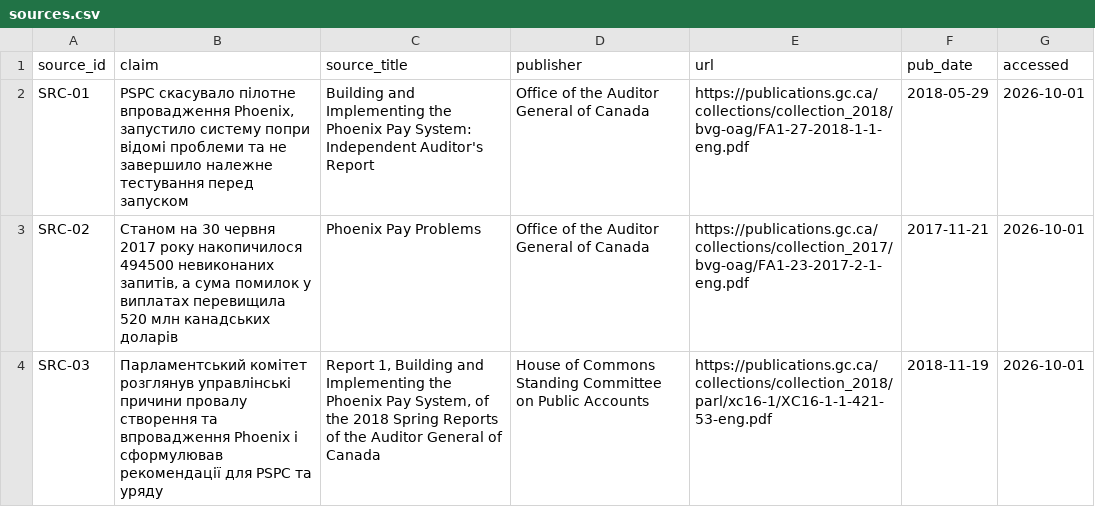
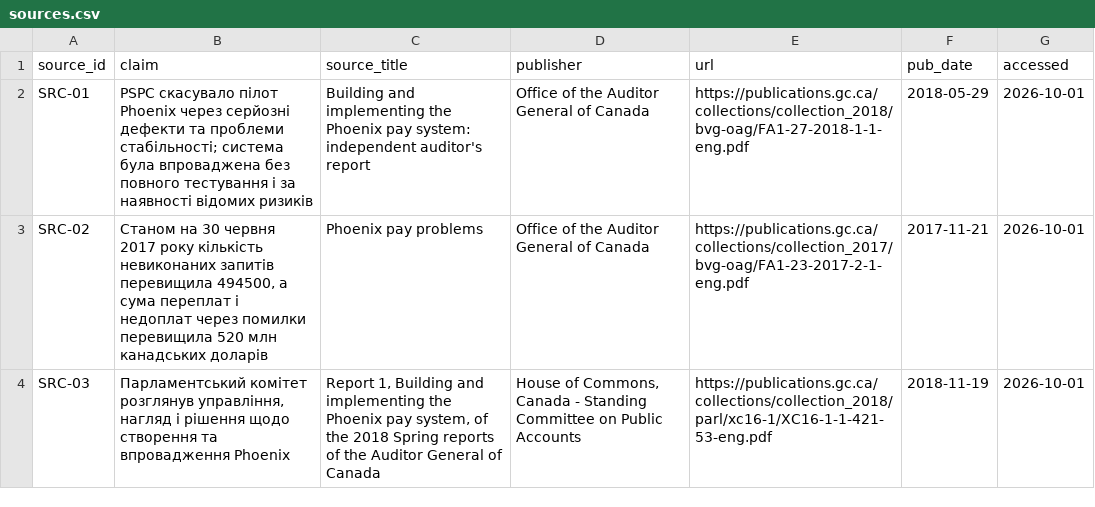
Before and after one commit to Sque1ze/pm-2026-kn41-vlasenko, a CSV file: lr01_case/sources.csv, drawn as a sheet.

Commit message:
Update sources.csv

```diff
--- a/lr01_case/sources.csv
+++ b/lr01_case/sources.csv
@@ -1,4 +1,4 @@
 source_id,claim,source_title,publisher,url,pub_date,accessed
-SRC-01,"PSPC скасувало пілотне впровадження Phoenix, запустило систему попри відомі проблеми та не завершило належне тестування перед запуском","Building and Implementing the Phoenix Pay System: Independent Auditor's Report","Office of the Auditor General of Canada","https://publications.gc.ca/collections/collection_2018/bvg-oag/FA1-27-2018-1-1-eng.pdf",2018-05-29,2026-10-01
-SRC-02,"Станом на 30 червня 2017 року накопичилося 494500 невиконаних запитів, а сума помилок у виплатах перевищила 520 млн канадських доларів","Phoenix Pay Problems","Office of the Auditor General of Canada","https://publications.gc.ca/collections/collection_2017/bvg-oag/FA1-23-2017-2-1-eng.pdf",2017-11-21,2026-10-01
-SRC-03,"Парламентський комітет розглянув управлінські причини провалу створення та впровадження Phoenix і сформулював рекомендації для PSPC та уряду","Report 1, Building and Implementing the Phoenix Pay System, of the 2018 Spring Reports of the Auditor General of Canada","House of Commons Standing Committee on Public Accounts","https://publications.gc.ca/collections/collection_2018/parl/xc16-1/XC16-1-1-421-53-eng.pdf",2018-11-19,2026-10-01
+SRC-01,"PSPC скасувало пілот Phoenix через серйозні дефекти та проблеми стабільності; система була впроваджена без повного тестування і за наявності відомих ризиків","Building and implementing the Phoenix pay system: independent auditor's report","Office of the Auditor General of Canada","https://publications.gc.ca/collections/collection_2018/bvg-oag/FA1-27-2018-1-1-eng.pdf",2018-05-29,2026-10-01
+SRC-02,"Станом на 30 червня 2017 року кількість невиконаних запитів перевищила 494500, а сума переплат і недоплат через помилки перевищила 520 млн канадських доларів","Phoenix pay problems","Office of the Auditor General of Canada","https://publications.gc.ca/collections/collection_2017/bvg-oag/FA1-23-2017-2-1-eng.pdf",2017-11-21,2026-10-01
+SRC-03,"Парламентський комітет розглянув управління, нагляд і рішення щодо створення та впровадження Phoenix","Report 1, Building and implementing the Phoenix pay system, of the 2018 Spring reports of the Auditor General of Canada","House of Commons, Canada - Standing Committee on Public Accounts","https://publications.gc.ca/collections/collection_2018/parl/xc16-1/XC16-1-1-421-53-eng.pdf",2018-11-19,2026-10-01
```
